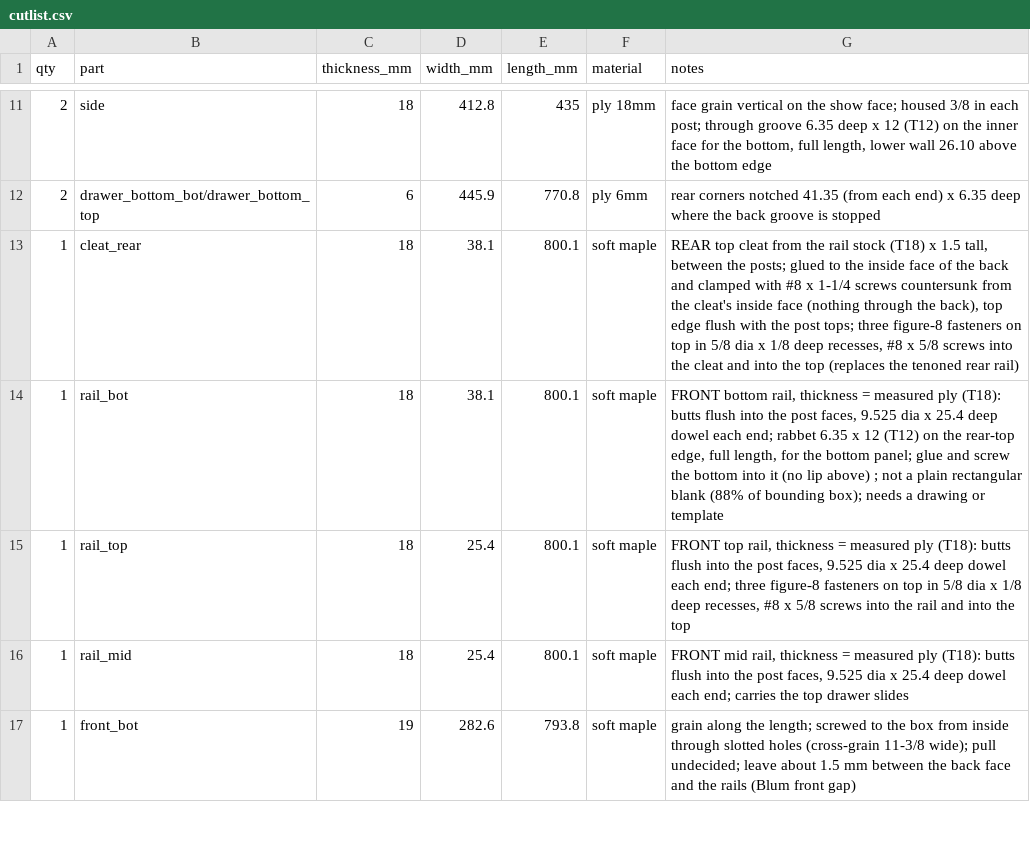
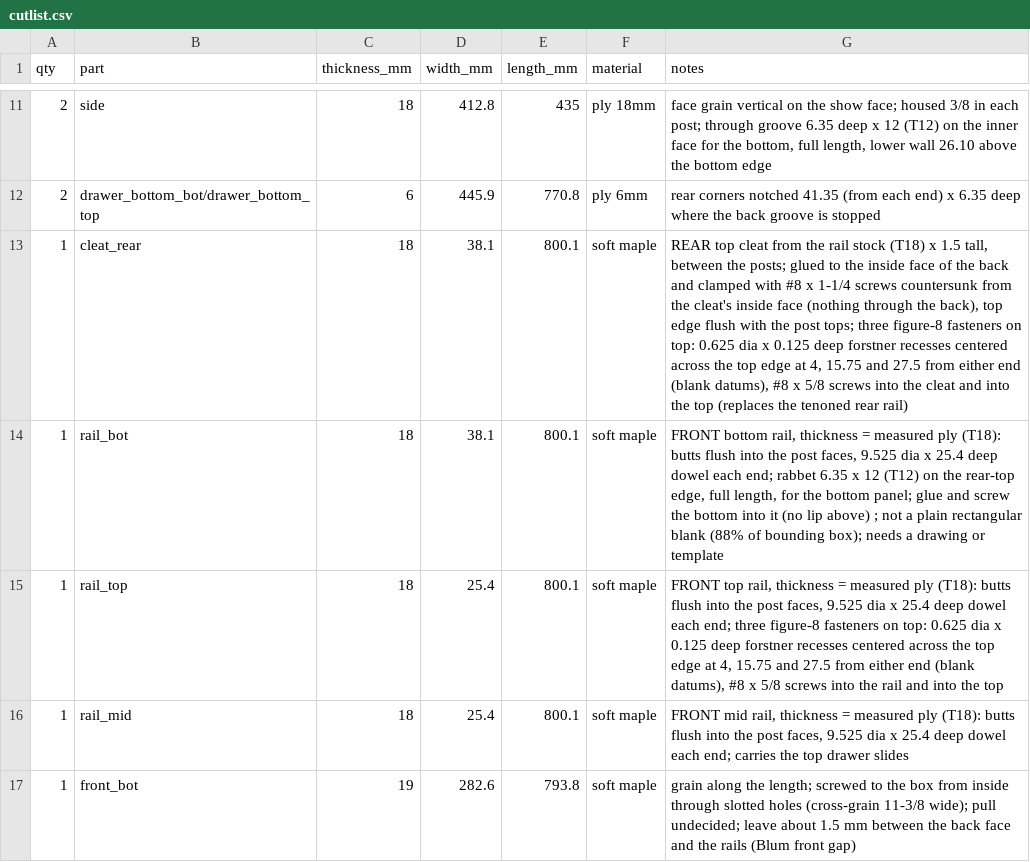
Before and after one commit to bblietz/3d-modeling-brain, a CSV file: projects/Drawer-bench/cutlist.csv, drawn as a sheet; only a part is shown, gaps mark what is left out.

```diff
--- a/projects/Drawer-bench/cutlist.csv
+++ b/projects/Drawer-bench/cutlist.csv
@@ -12,5 +12,5 @@ qty,part,thickness_mm,width_mm,length_mm,material,notes
 2,drawer_bottom_bot/drawer_bottom_top,6,445.9,770.8,ply 6mm,rear corners notched 41.35 (from each end) x 6.35 deep where the back groove is stopped
-1,cleat_rear,18,38.1,800.1,soft maple,"REAR top cleat from the rail stock (T18) x 1.5 tall, between the posts; glued to the inside face of the back and clamped with #8 x 1-1/4 screws countersunk from the cleat's inside face (nothing through the back), top edge flush with the post tops; three figure-8 fasteners on top in 5/8 dia x 1/8 deep recesses, #8 x 5/8 screws into the cleat and into the top (replaces the tenoned rear rail)"
+1,cleat_rear,18,38.1,800.1,soft maple,"REAR top cleat from the rail stock (T18) x 1.5 tall, between the posts; glued to the inside face of the back and clamped with #8 x 1-1/4 screws countersunk from the cleat's inside face (nothing through the back), top edge flush with the post tops; three figure-8 fasteners on top: 0.625 dia x 0.125 deep forstner recesses centered across the top edge at 4, 15.75 and 27.5 from either end (blank datums), #8 x 5/8 screws into the cleat and into the top (replaces the tenoned rear rail)"
 1,rail_bot,18,38.1,800.1,soft maple,"FRONT bottom rail, thickness = measured ply (T18): butts flush into the post faces, 9.525 dia x 25.4 deep dowel each end; rabbet 6.35 x 12 (T12) on the rear-top edge, full length, for the bottom panel; glue and screw the bottom into it (no lip above) ; not a plain rectangular blank (88% of bounding box); needs a drawing or template"
-1,rail_top,18,25.4,800.1,soft maple,"FRONT top rail, thickness = measured ply (T18): butts flush into the post faces, 9.525 dia x 25.4 deep dowel each end; three figure-8 fasteners on top in 5/8 dia x 1/8 deep recesses, #8 x 5/8 screws into the rail and into the top"
+1,rail_top,18,25.4,800.1,soft maple,"FRONT top rail, thickness = measured ply (T18): butts flush into the post faces, 9.525 dia x 25.4 deep dowel each end; three figure-8 fasteners on top: 0.625 dia x 0.125 deep forstner recesses centered across the top edge at 4, 15.75 and 27.5 from either end (blank datums), #8 x 5/8 screws into the rail and into the top"
 1,rail_mid,18,25.4,800.1,soft maple,"FRONT mid rail, thickness = measured ply (T18): butts flush into the post faces, 9.525 dia x 25.4 deep dowel each end; carries the top drawer slides"
```
Also changed, not shown: 9 other files.
